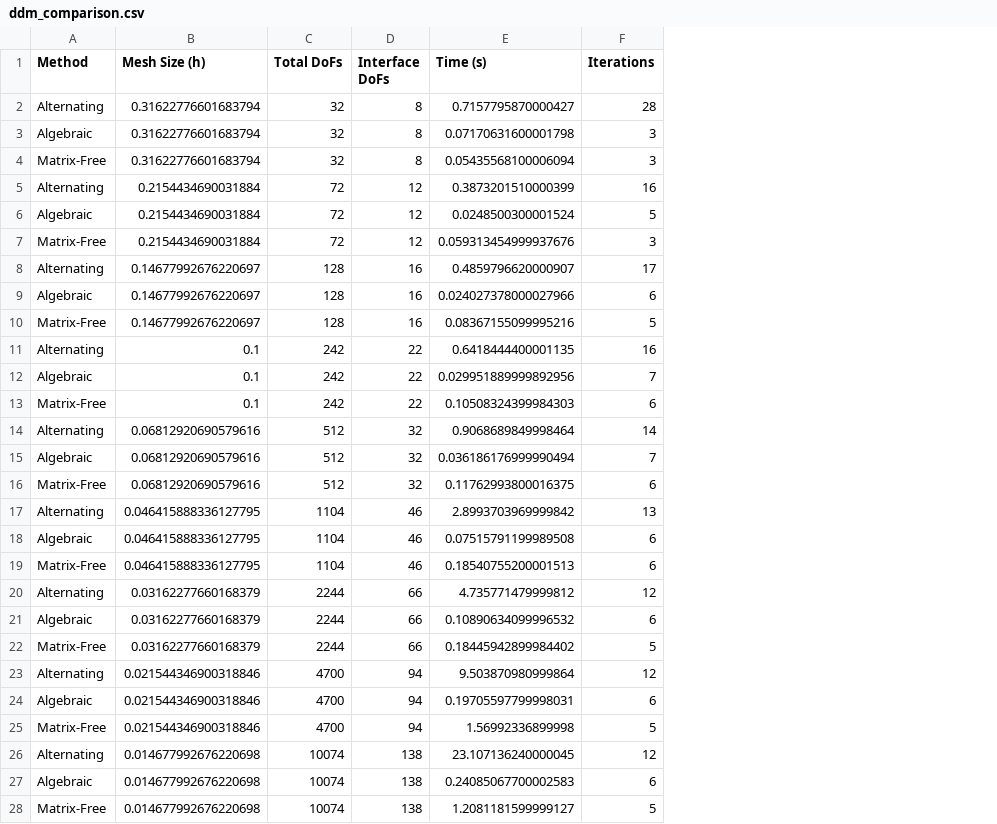
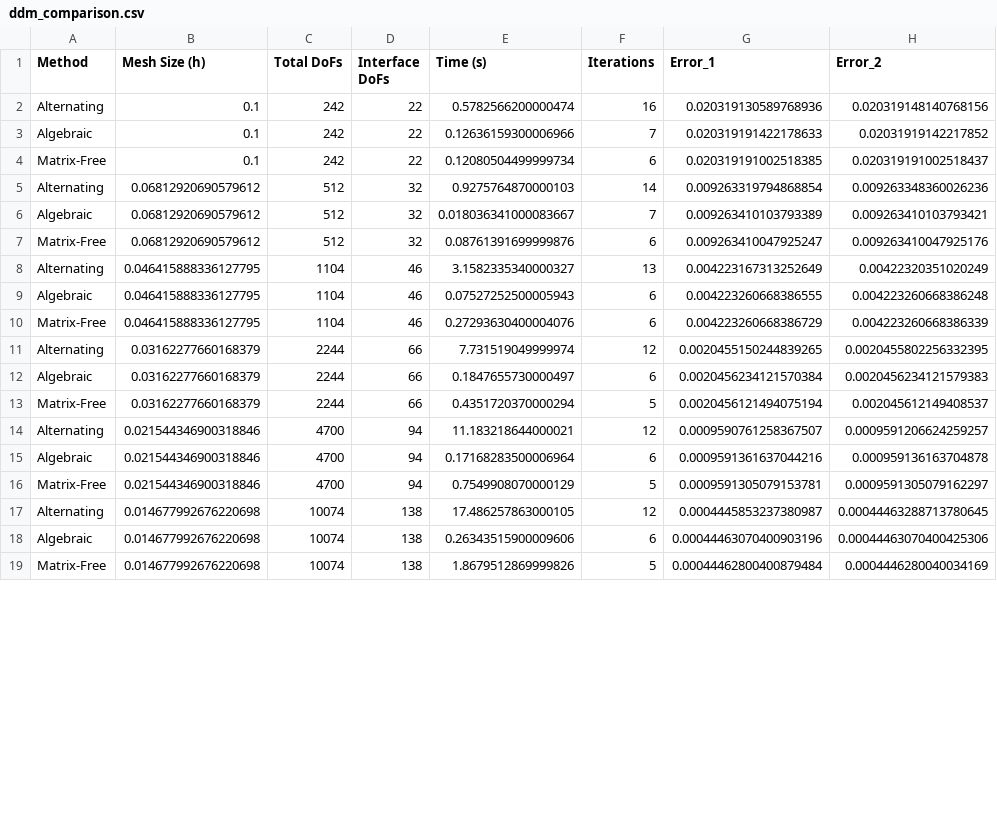
Before and after one commit to llautwein/code_summer_project, a CSV file: runs/output_files/ddm_comparison.csv, drawn as a sheet; only a part is shown; removed rows and columns are numbered as before the commit, all else as after; the diff covers the shown part only; the diff names each change by its address in the sheet, - before the commit and + after, or states it on an @@ line.

```diff
--- a/runs/output_files/ddm_comparison.csv
+++ b/runs/output_files/ddm_comparison.csv
+column G (Error_1), rows 2-19: 0.020319130589768936 | 0.020319191422178633 | 0.020319191002518385 | 0.009263319794868854 | 0.009263410103793389 | 0.009263410047925247 | 0.004223167313252649 | 0.004223260668386555 | 0.004223260668386729 | 0.0020455150244839265 | 0.0020456234121570384 | 0.0020456121494075194 | 0.0009590761258367507 | 0.0009591361637044216 | 0.0009591305079153781 | 0.0004445853237380987 | 0.00044463070400903196 | 0.00044462800400879484
+column H (Error_2), rows 2-19: 0.020319148140768156 | 0.02031919142217852 | 0.020319191002518437 | 0.009263348360026236 | 0.009263410103793421 | 0.009263410047925176 | 0.00422320351020249 | 0.004223260668386248 | 0.004223260668386339 | 0.0020455802256332395 | 0.0020456234121579383 | 0.002045612149408537 | 0.0009591206624259257 | 0.000959136163704878 | 0.0009591305079162297 | 0.00044463288713780645 | 0.00044463070400425306 | 0.0004446280040034169
-row 2: Alternating | 0.31622776601683794 | 32 | 8 | 0.7157795870000427 | 28
-row 3: Algebraic | 0.31622776601683794 | 32 | 8 | 0.07170631600001798 | 3
-row 4: Matrix-Free | 0.31622776601683794 | 32 | 8 | 0.05435568100006094 | 3
-row 5: Alternating | 0.2154434690031884 | 72 | 12 | 0.3873201510000399 | 16
-row 6: Algebraic | 0.2154434690031884 | 72 | 12 | 0.0248500300001524 | 5
-row 7: Matrix-Free | 0.2154434690031884 | 72 | 12 | 0.059313454999937676 | 3
-row 8: Alternating | 0.14677992676220697 | 128 | 16 | 0.4859796620000907 | 17
-row 9: Algebraic | 0.14677992676220697 | 128 | 16 | 0.024027378000027966 | 6
-row 10: Matrix-Free | 0.14677992676220697 | 128 | 16 | 0.08367155099995216 | 5
-E2 (Time (s)): 0.6418444400001135
+E2 (Time (s)): 0.5782566200000474
-E3 (Time (s)): 0.029951889999892956
+E3 (Time (s)): 0.12636159300006966
-E4 (Time (s)): 0.10508324399984303
+E4 (Time (s)): 0.12080504499999734
-B5:B7 (Mesh Size (h)): 0.06812920690579616
+B5:B7 (Mesh Size (h)): 0.06812920690579612
-E5 (Time (s)): 0.9068689849998464
+E5 (Time (s)): 0.9275764870000103
-E6 (Time (s)): 0.036186176999990494
+E6 (Time (s)): 0.018036341000083667
-E7 (Time (s)): 0.11762993800016375
+E7 (Time (s)): 0.08761391699999876
-E8 (Time (s)): 2.8993703969999842
+E8 (Time (s)): 3.1582335340000327
-E9 (Time (s)): 0.07515791199989508
+E9 (Time (s)): 0.07527252500005943
-E10 (Time (s)): 0.18540755200001513
+E10 (Time (s)): 0.27293630400004076
-E11 (Time (s)): 4.735771479999812
+E11 (Time (s)): 7.731519049999974
-E12 (Time (s)): 0.10890634099996532
+E12 (Time (s)): 0.1847655730000497
-E13 (Time (s)): 0.18445942899984402
+E13 (Time (s)): 0.4351720370000294
-E14 (Time (s)): 9.503870980999864
+E14 (Time (s)): 11.183218644000021
-E15 (Time (s)): 0.19705597799998031
+E15 (Time (s)): 0.17168283500006964
-E16 (Time (s)): 1.56992336899998
+E16 (Time (s)): 0.7549908070000129
-E17 (Time (s)): 23.107136240000045
+E17 (Time (s)): 17.486257863000105
-E18 (Time (s)): 0.24085067700002583
+E18 (Time (s)): 0.26343515900009606
-E19 (Time (s)): 1.2081181599999127
+E19 (Time (s)): 1.8679512869999826
```
Also changed, not shown: 9 added rows and 3 edited cells elsewhere in this file, runs/output_files/algebraic_schwarz_analysis_conforming.csv, runs/output_files/algebraic_schwarz_analysis_independent.csv, 30 other files.
